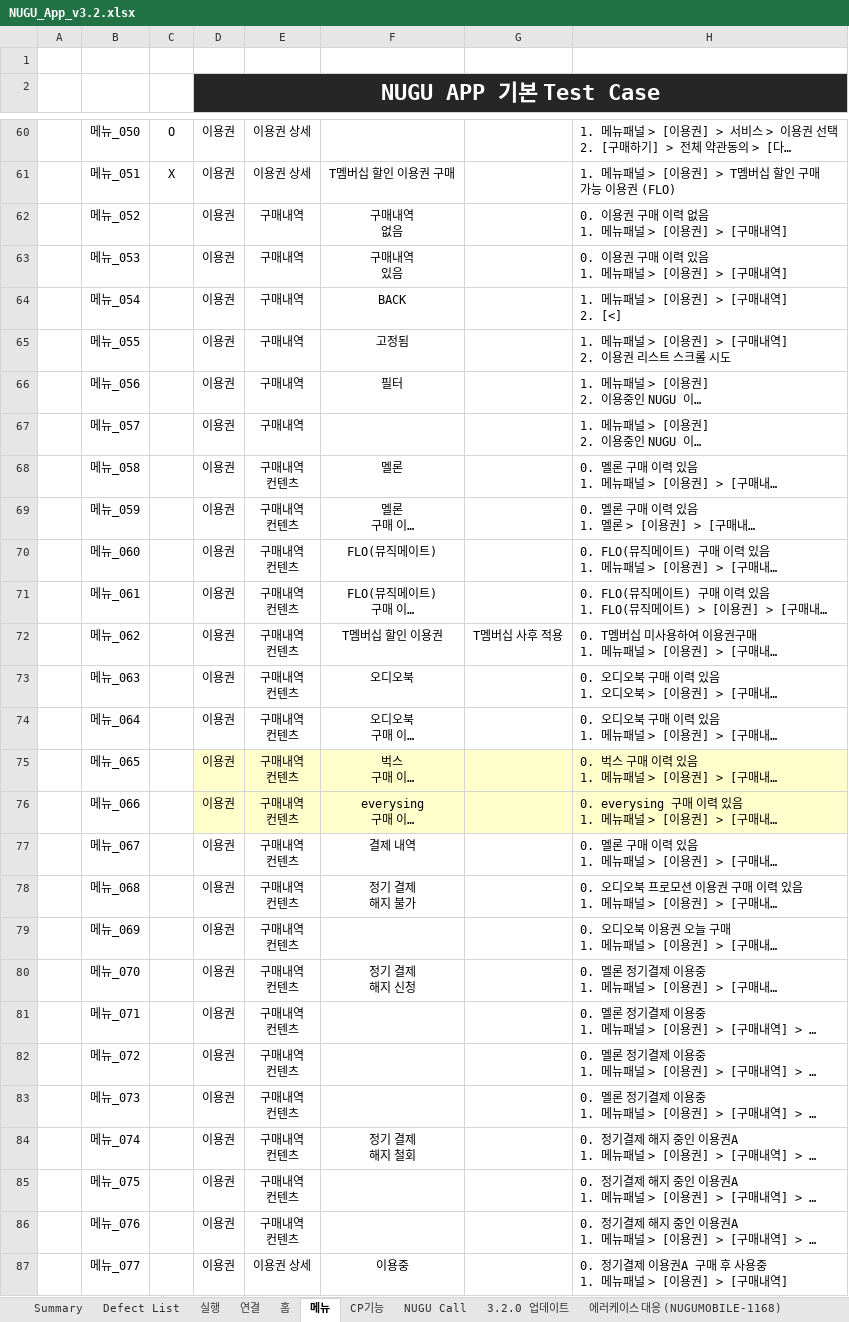
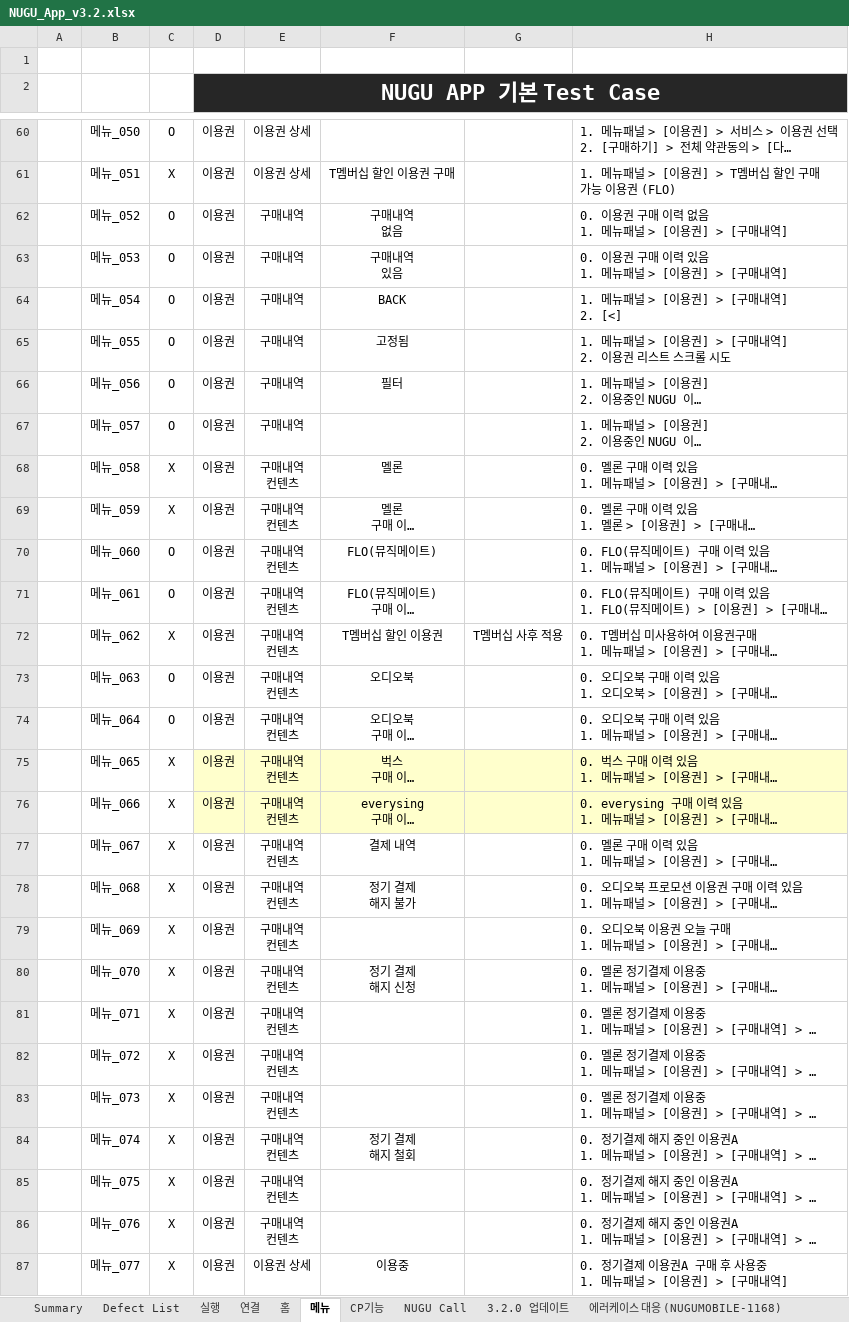
Before and after one commit to ksszidane/App_NuguApp_Regression, an Excel workbook: TC/NUGU_App_v3.2.xlsx, sheet 메뉴, drawn as a sheet; only a part is shown, gaps mark what is left out; long unchanged cells end in …; values as stored, in another font and other column widths than the file's, no borders; conditional formats not drawn; the diff covers the shown part only; the diff names each change by its address in the sheet, - before the commit and + after, or states it on an @@ line.

```diff
--- a/TC/NUGU_App_v3.2.xlsx (sheet 메뉴)
+++ b/TC/NUGU_App_v3.2.xlsx (sheet 메뉴)
-C62:C67: (empty)
+C62:C67: O
-C68:C69: (empty)
+C68:C69: X
-C70:C71: (empty)
+C70:C71: O
-C72: (empty)
+C72: X
-C73:C74: (empty)
+C73:C74: O
-C75:C87: (empty)
+C75:C87: X
```
Also changed, not shown: 7 edited cells elsewhere in this sheet, 24 other files.
